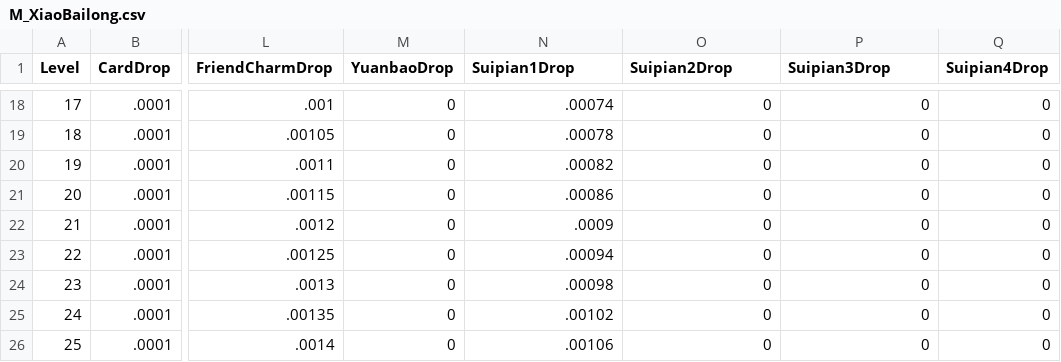
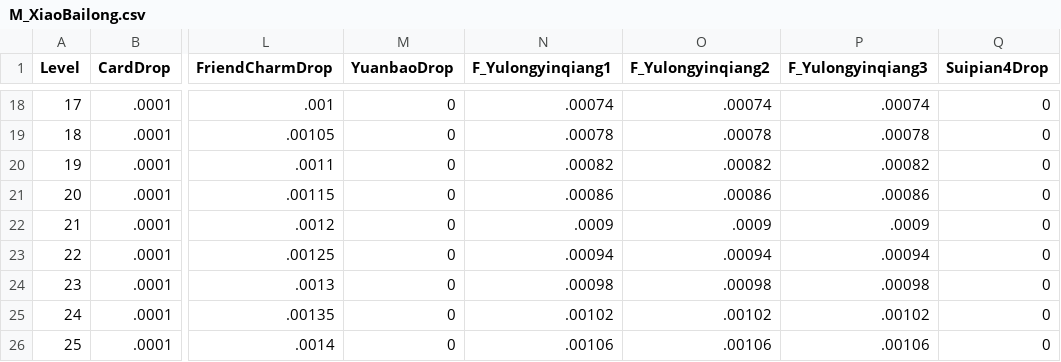
Before and after one commit to chuckeytang/seed_ex, a CSV file: Dev/public_html/Resources/Conf/Monster/M_XiaoBailong.csv, drawn as a sheet; only a part is shown, gaps mark what is left out; the diff covers the shown part only; the diff names each change by its address in the sheet, - before the commit and + after, or states it on an @@ line.

```diff
--- a/Dev/public_html/Resources/Conf/Monster/M_XiaoBailong.csv
+++ b/Dev/public_html/Resources/Conf/Monster/M_XiaoBailong.csv
-N1: Suipian1Drop
+N1: F_Yulongyinqiang1
-O1: Suipian2Drop
+O1: F_Yulongyinqiang2
-P1: Suipian3Drop
+P1: F_Yulongyinqiang3
-O18 (F_Yulongyinqiang2): 0
+O18 (F_Yulongyinqiang2): .00074
-P18 (F_Yulongyinqiang3): 0
+P18 (F_Yulongyinqiang3): .00074
-O19 (F_Yulongyinqiang2): 0
+O19 (F_Yulongyinqiang2): .00078
-P19 (F_Yulongyinqiang3): 0
+P19 (F_Yulongyinqiang3): .00078
-O20 (F_Yulongyinqiang2): 0
+O20 (F_Yulongyinqiang2): .00082
-P20 (F_Yulongyinqiang3): 0
+P20 (F_Yulongyinqiang3): .00082
-O21 (F_Yulongyinqiang2): 0
+O21 (F_Yulongyinqiang2): .00086
-P21 (F_Yulongyinqiang3): 0
+P21 (F_Yulongyinqiang3): .00086
-O22 (F_Yulongyinqiang2): 0
+O22 (F_Yulongyinqiang2): .0009
-P22 (F_Yulongyinqiang3): 0
+P22 (F_Yulongyinqiang3): .0009
-O23 (F_Yulongyinqiang2): 0
+O23 (F_Yulongyinqiang2): .00094
-P23 (F_Yulongyinqiang3): 0
+P23 (F_Yulongyinqiang3): .00094
-O24 (F_Yulongyinqiang2): 0
+O24 (F_Yulongyinqiang2): .00098
-P24 (F_Yulongyinqiang3): 0
+P24 (F_Yulongyinqiang3): .00098
-O25 (F_Yulongyinqiang2): 0
+O25 (F_Yulongyinqiang2): .00102
-P25 (F_Yulongyinqiang3): 0
+P25 (F_Yulongyinqiang3): .00102
-O26 (F_Yulongyinqiang2): 0
+O26 (F_Yulongyinqiang2): .00106
-P26 (F_Yulongyinqiang3): 0
+P26 (F_Yulongyinqiang3): .00106
```
Also changed, not shown: 32 edited cells elsewhere in this file, Dev/public_html/Resources/Conf/FaobaoJiacheng.csv, Dev/public_html/Resources/Conf/Monster/M_Huxianfeng.csv, 16 other files.
